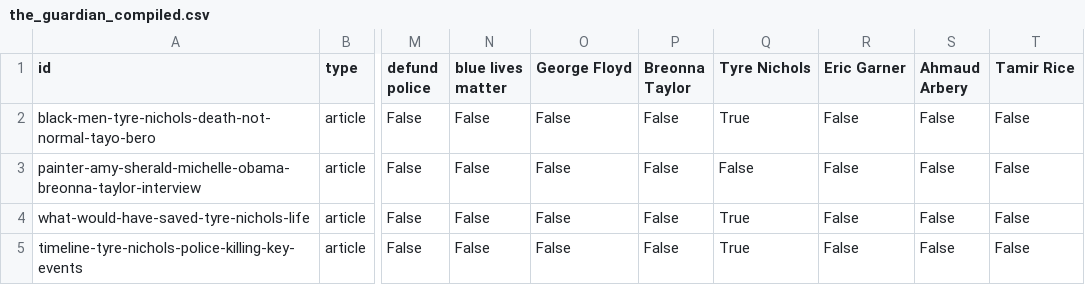
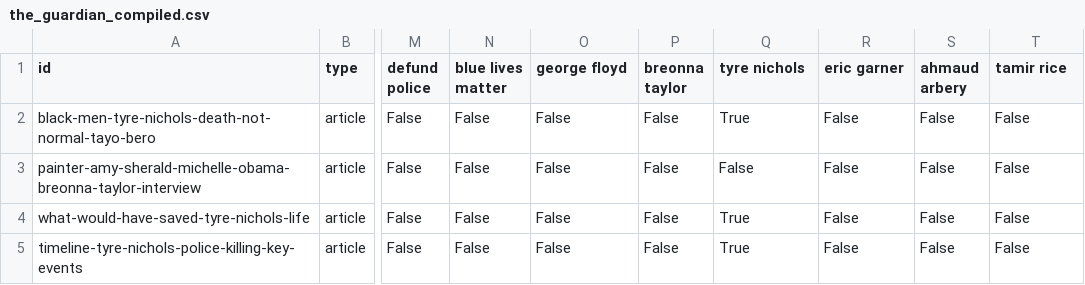
Before and after one commit to uchicago-mscapp-projects/project-protest, a CSV file: project_protests/newspaper/the_guardian/data/the_guardian_compiled.csv, drawn as a sheet; only a part is shown, gaps mark what is left out; the diff names each change by its address in the sheet, - before the commit and + after, or states it on an @@ line.

Commit message:
Changes to sentiment and The Guardian clean files

```diff
--- a/project_protests/newspaper/the_guardian/data/the_guardian_compiled.csv
+++ b/project_protests/newspaper/the_guardian/data/the_guardian_compiled.csv
-O1: George Floyd
+O1: george floyd
-P1: Breonna Taylor
+P1: breonna taylor
-Q1: Tyre Nichols
+Q1: tyre nichols
-R1: Eric Garner
+R1: eric garner
-S1: Ahmaud Arbery
+S1: ahmaud arbery
-T1: Tamir Rice
+T1: tamir rice
```
Also changed, not shown: 6 other files.
